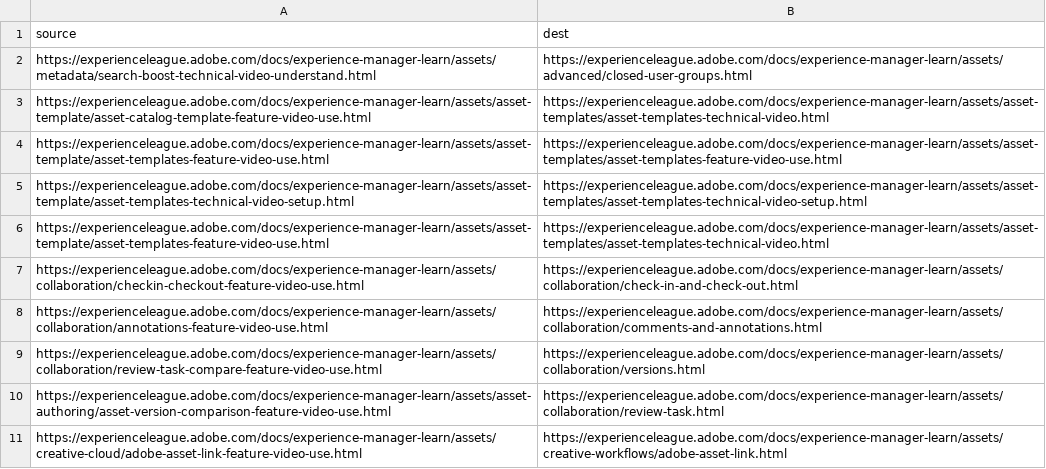
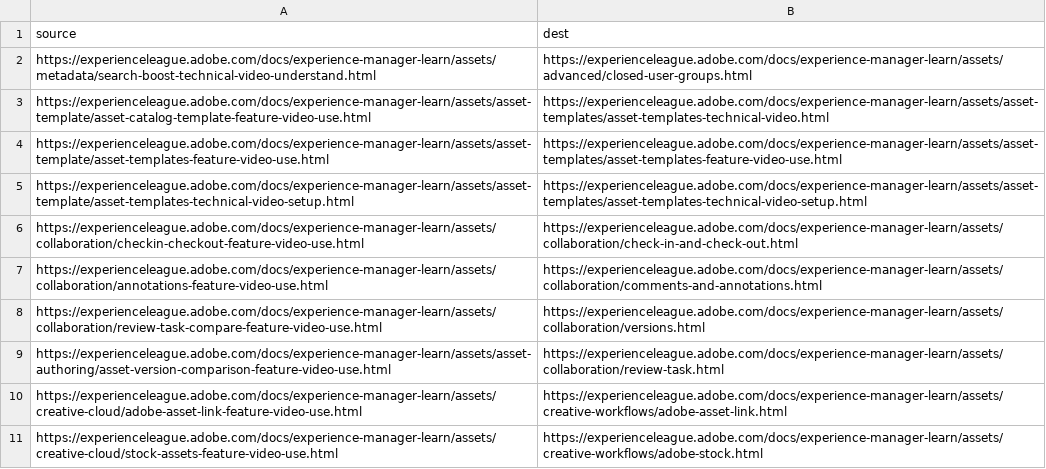
Before and after one commit to AdobeDocs/experience-manager-learn.zh-Hans, a CSV file: redirects.csv, drawn as a sheet; only a part is shown; the shorter side is filled out with more unchanged rows; the diff names each change by its address in the sheet, - before the commit and + after, or states it on an @@ line.

Commit message:
Updating Old File for core commit 02c3058a1c52fce2c0d927f6cdf2ca0a58988759

```diff
--- a/redirects.csv
+++ b/redirects.csv
-row 6: https://experienceleague.adobe.com/docs/experience-manager-learn/assets/asset-template/asset-templates-feature-video-use.html | https://experienceleague.adobe.com/docs/experience-manager-learn/assets/asset-templates/asset-templates-technical-video.html
```
